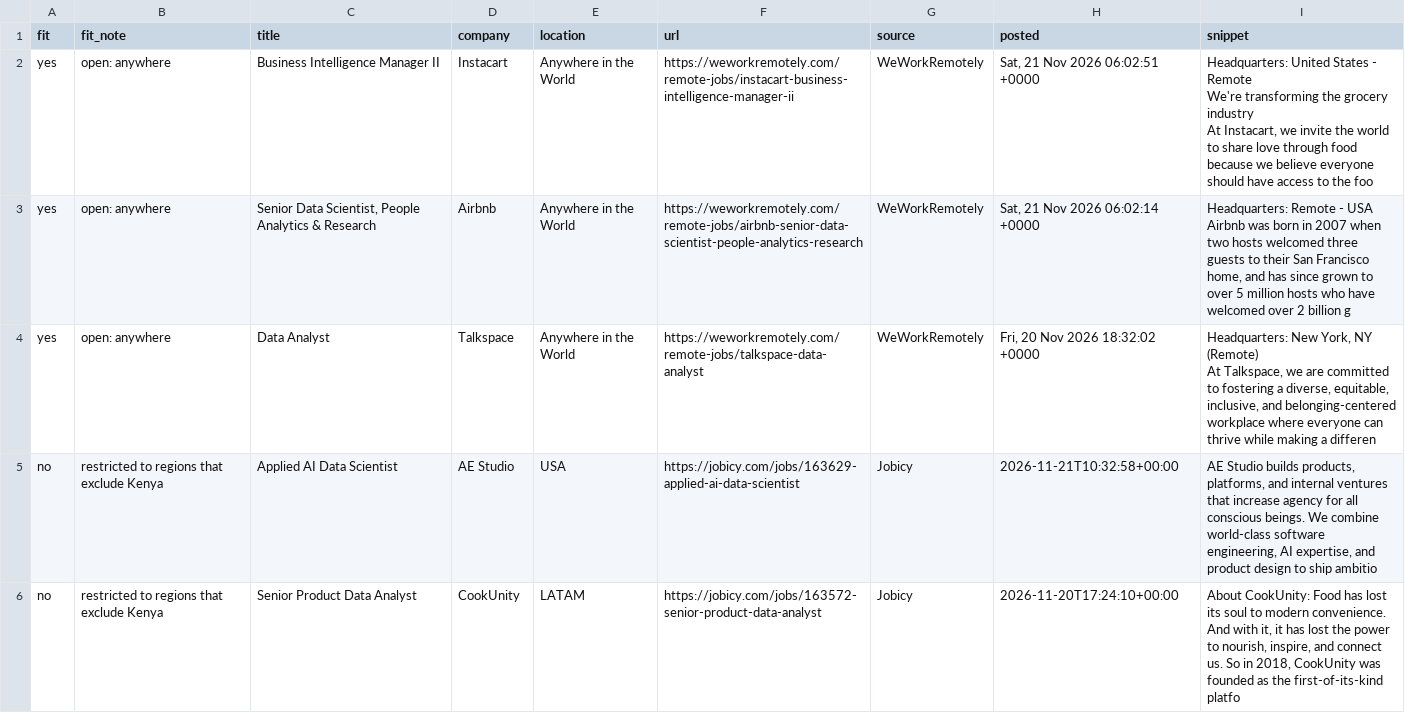
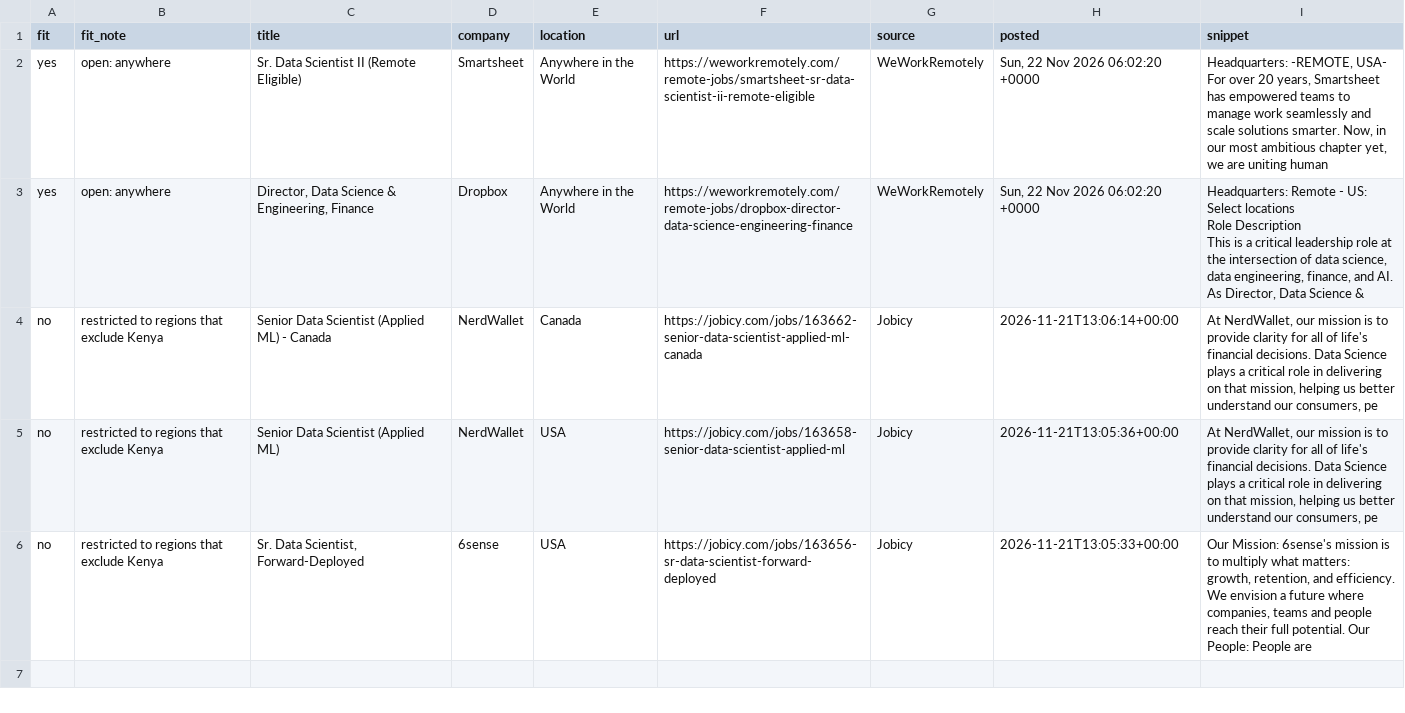
Before and after one commit to Joseph89155/remote-job-scraper, a CSV file: remote_jobs_new.csv, drawn as a sheet.

```diff
--- a/remote_jobs_new.csv
+++ b/remote_jobs_new.csv
@@ -1,19 +1,15 @@
 fit,fit_note,title,company,location,url,source,posted,snippet
-yes,open: anywhere,Business Intelligence Manager II,Instacart,Anywhere in the World,https://weworkremotely.com/remote-jobs/instacart-business-intelligence-manager-ii,WeWorkRemotely,"Sat, 21 Nov 2026 06:02:51 +0000","
-  Headquarters: United States - Remote
-
-
-We're transforming the grocery industry
-At Instacart, we invite the world to share love through food because we believe everyone should have access to the foo"
-yes,open: anywhere,"Senior Data Scientist, People Analytics & Research",Airbnb,Anywhere in the World,https://weworkremotely.com/remote-jobs/airbnb-senior-data-scientist-people-analytics-research,WeWorkRemotely,"Sat, 21 Nov 2026 06:02:14 +0000","
-  Headquarters: Remote - USA
-
-
-Airbnb was born in 2007 when two hosts welcomed three guests to their San Francisco home, and has since grown to over 5 million hosts who have welcomed over 2 billion g"
-yes,open: anywhere,Data Analyst,Talkspace,Anywhere in the World,https://weworkremotely.com/remote-jobs/talkspace-data-analyst,WeWorkRemotely,"Fri, 20 Nov 2026 18:32:02 +0000","
-  Headquarters: New York, NY (Remote)
-
-
-At Talkspace, we are committed to fostering a diverse, equitable, inclusive, and belonging-centered workplace where everyone can thrive while making a differen"
-no,restricted to regions that exclude Kenya,Applied AI Data Scientist,AE Studio,USA,https://jobicy.com/jobs/163629-applied-ai-data-scientist,Jobicy,2026-11-21T10:32:58+00:00,"AE Studio builds products, platforms, and internal ventures that increase agency for all conscious beings. We combine world-class software engineering, AI expertise, and product design to ship ambitio"
-no,restricted to regions that exclude Kenya,Senior Product Data Analyst,CookUnity,LATAM,https://jobicy.com/jobs/163572-senior-product-data-analyst,Jobicy,2026-11-20T17:24:10+00:00,"About CookUnity: Food has lost its soul to modern convenience. And with it, it has lost the power to nourish, inspire, and connect us. So in 2018, CookUnity was founded as the first-of-its-kind platfo"
+yes,open: anywhere,Sr. Data Scientist II (Remote Eligible),Smartsheet,Anywhere in the World,https://weworkremotely.com/remote-jobs/smartsheet-sr-data-scientist-ii-remote-eligible,WeWorkRemotely,"Sun, 22 Nov 2026 06:02:20 +0000","
+  Headquarters:  -REMOTE, USA-
+
+
+For over 20 years, Smartsheet has empowered teams to manage work seamlessly and scale solutions smarter. Now, in our most ambitious chapter yet, we are uniting human "
+yes,open: anywhere,"Director, Data Science & Engineering, Finance",Dropbox,Anywhere in the World,https://weworkremotely.com/remote-jobs/dropbox-director-data-science-engineering-finance,WeWorkRemotely,"Sun, 22 Nov 2026 06:02:20 +0000","
+  Headquarters: Remote - US: Select locations
+
+
+Role Description
+This is a critical leadership role at the intersection of data science, data engineering, finance, and AI. As Director, Data Science &"
+no,restricted to regions that exclude Kenya,Senior Data Scientist (Applied ML) - Canada,NerdWallet,Canada,https://jobicy.com/jobs/163662-senior-data-scientist-applied-ml-canada,Jobicy,2026-11-21T13:06:14+00:00,"At NerdWallet, our mission is to provide clarity for all of life's financial decisions. Data Science plays a critical role in delivering on that mission, helping us better understand our consumers, pe"
+no,restricted to regions that exclude Kenya,Senior Data Scientist (Applied ML),NerdWallet,USA,https://jobicy.com/jobs/163658-senior-data-scientist-applied-ml,Jobicy,2026-11-21T13:05:36+00:00,"At NerdWallet, our mission is to provide clarity for all of life's financial decisions. Data Science plays a critical role in delivering on that mission, helping us better understand our consumers, pe"
+no,restricted to regions that exclude Kenya,"Sr. Data Scientist, Forward-Deployed",6sense,USA,https://jobicy.com/jobs/163656-sr-data-scientist-forward-deployed,Jobicy,2026-11-21T13:05:33+00:00,"Our Mission: 6sense's mission is to multiply what matters: growth, retention, and efficiency. We envision a future where companies, teams and people reach their full potential. Our People: People are "
```
Also changed, not shown: 1 other file.
